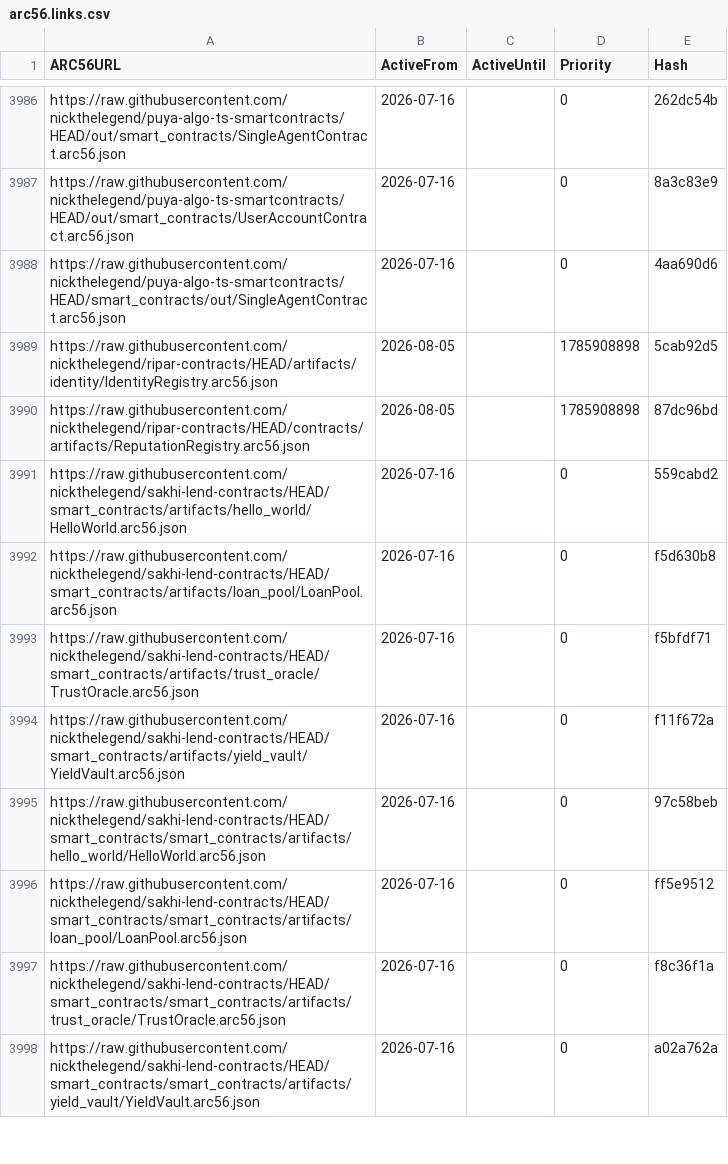
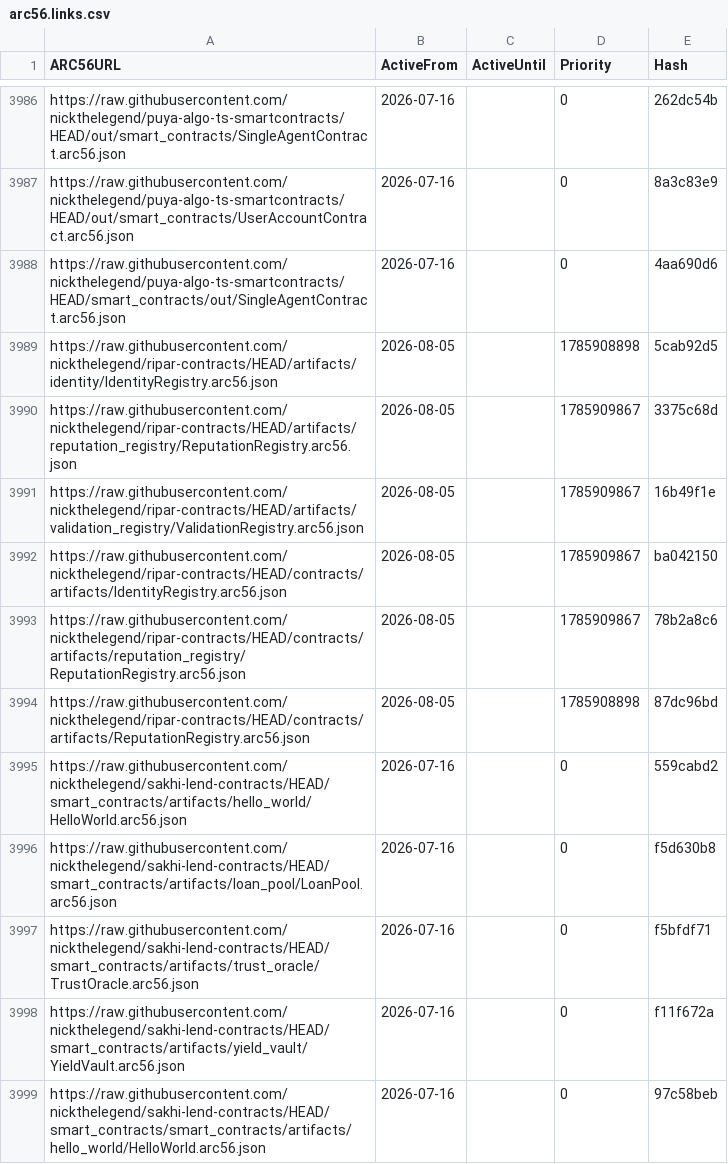
Before and after one commit to scholtz/ARC56Registry, a CSV file: arc56.links.csv, drawn as a sheet; only a part is shown, gaps mark what is left out; the shorter side is filled out with more unchanged rows; the diff names each change by its address in the sheet, - before the commit and + after, or states it on an @@ line.

```diff
--- a/arc56.links.csv
+++ b/arc56.links.csv
+row 3990: https://raw.githubusercontent.com/nickthelegend/ripar-contracts/HEAD/artifacts/reputation_registry/ReputationRegistry.arc56.json | 2026-08-05 |  | 1785909867 | 3375c68d
+row 3991: https://raw.githubusercontent.com/nickthelegend/ripar-contracts/HEAD/artifacts/validation_registry/ValidationRegistry.arc56.json | 2026-08-05 |  | 1785909867 | 16b49f1e
+row 3992: https://raw.githubusercontent.com/nickthelegend/ripar-contracts/HEAD/contracts/artifacts/IdentityRegistry.arc56.json | 2026-08-05 |  | 1785909867 | ba042150
+row 3993: https://raw.githubusercontent.com/nickthelegend/ripar-contracts/HEAD/contracts/artifacts/reputation_registry/ReputationRegistry.arc56.json | 2026-08-05 |  | 1785909867 | 78b2a8c6
```
